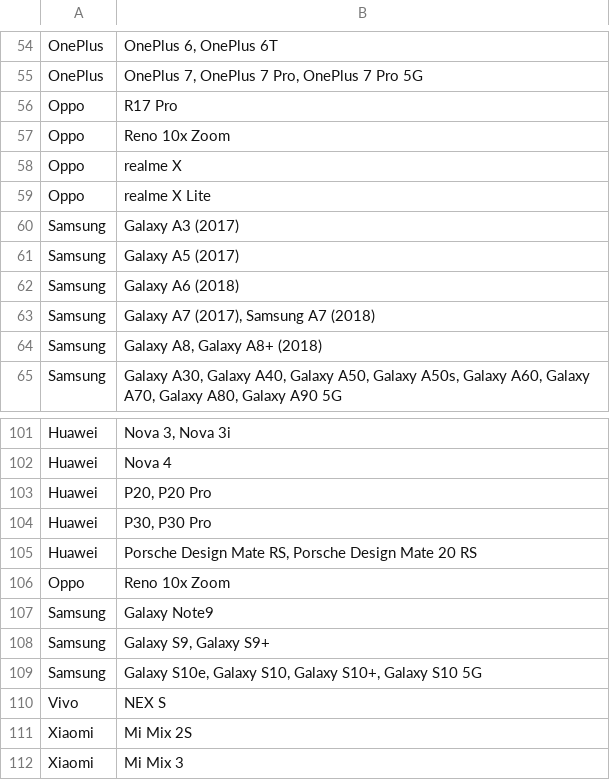
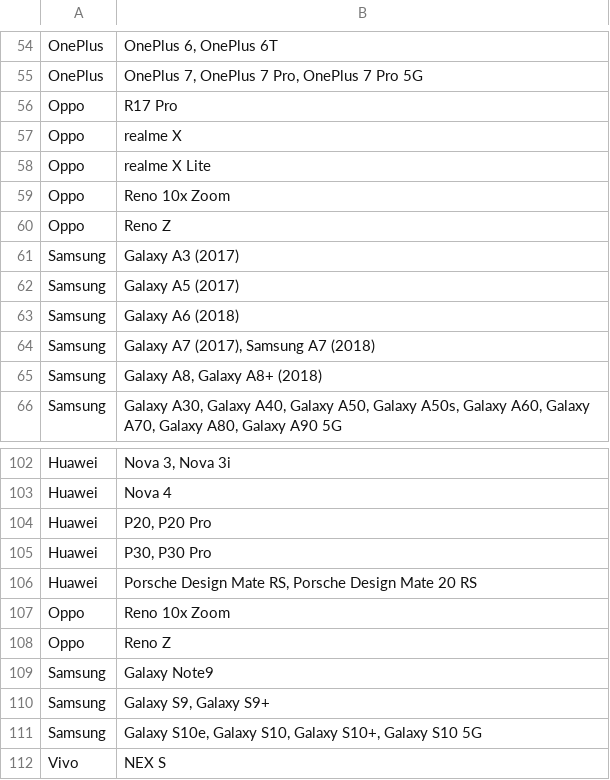
Before and after one commit to androidtrackers/arcore-devices, a CSV file: devices.csv, drawn as a sheet; only a part is shown, gaps mark what is left out; the shorter side is filled out with more unchanged rows.

```diff
--- a/devices.csv
+++ b/devices.csv
@@ -56,5 +56,6 @@ OnePlus;OnePlus 7, OnePlus 7 Pro, OnePlus 7 Pro 5G
 Oppo;R17 Pro
-Oppo;Reno 10x Zoom
 Oppo;realme X
 Oppo;realme X Lite
+Oppo;Reno 10x Zoom
+Oppo;Reno Z
 Samsung;Galaxy A3 (2017)
@@ -106,2 +107,3 @@ Huawei;Porsche Design Mate RS,  Porsche Design Mate 20 RS
 Oppo;Reno 10x Zoom
+Oppo;Reno Z
 Samsung;Galaxy Note9
```
Also changed, not shown: 1 other file.
